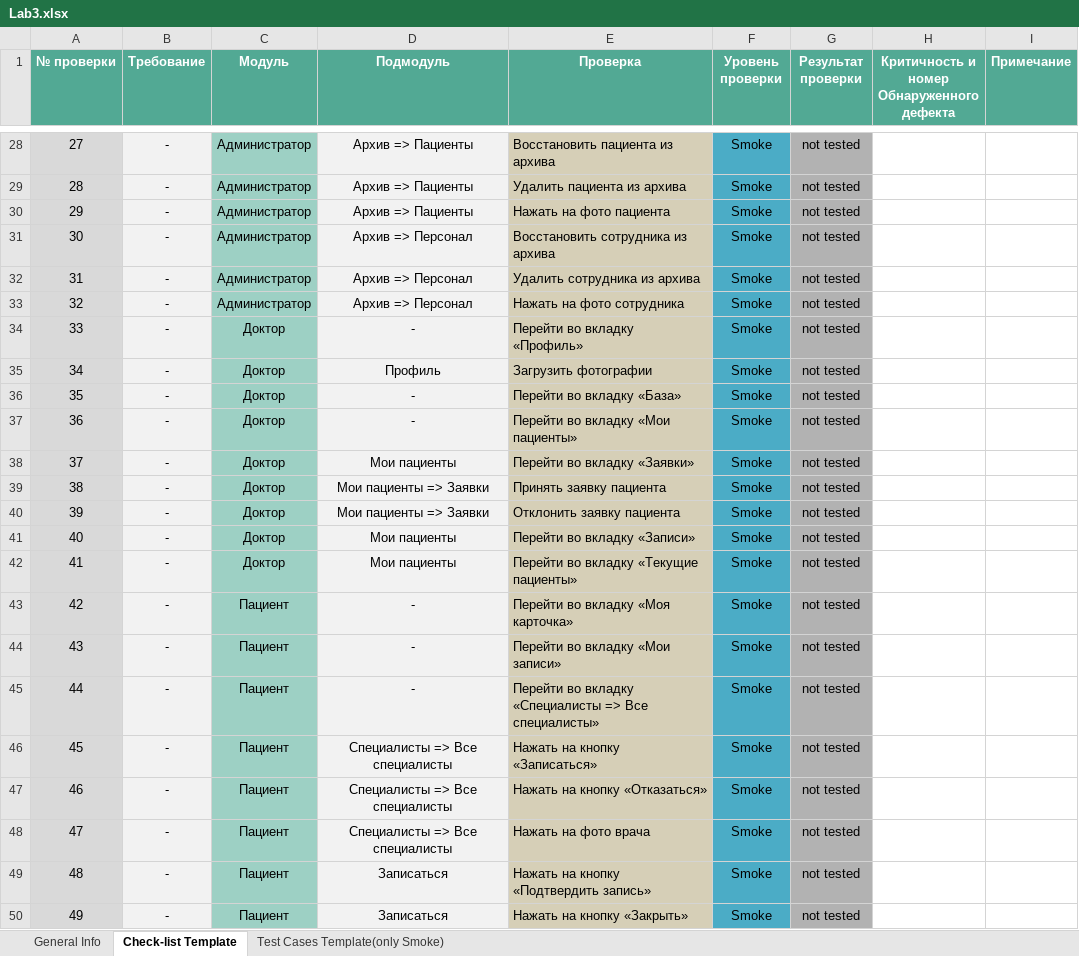
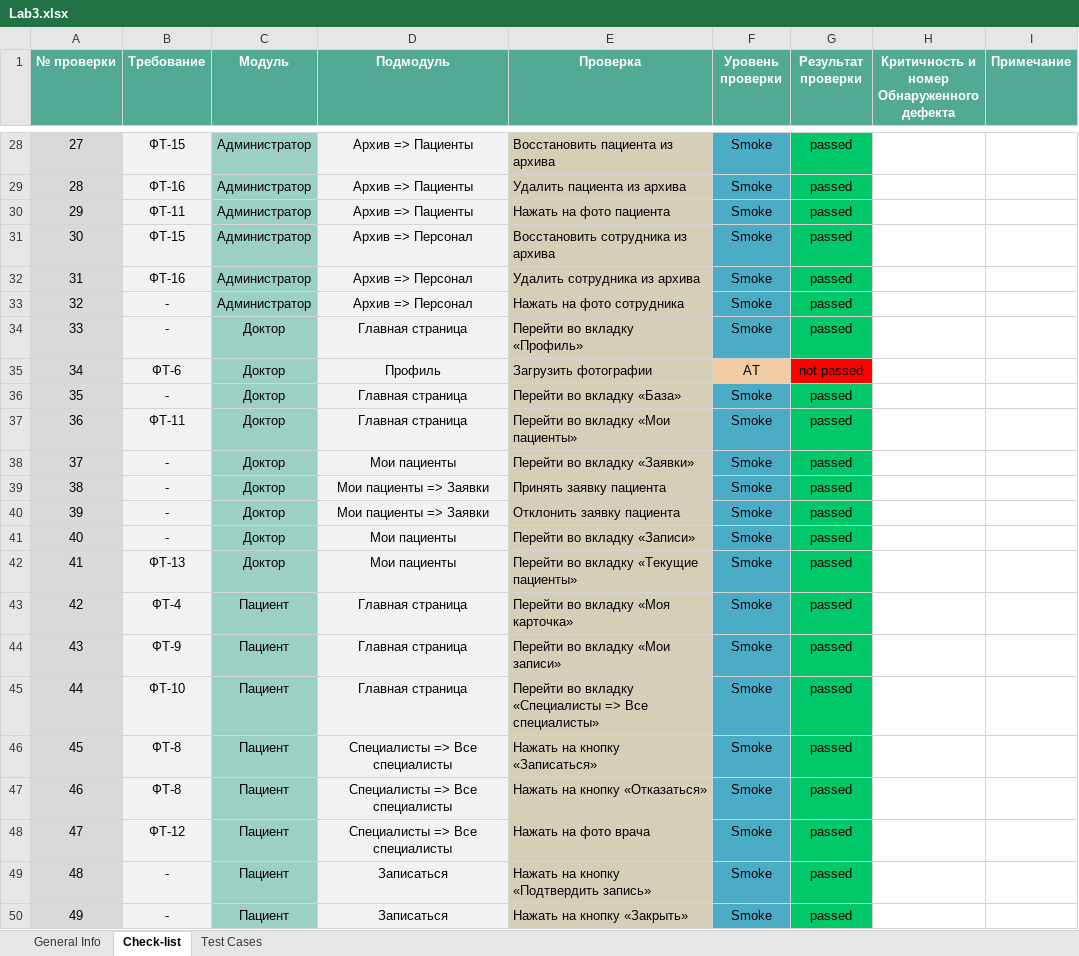
Before and after one commit to lithef-the-lonerider/TOPO, an Excel workbook: Lab3.xlsx, sheet Check-list, drawn as a sheet; only a part is shown, gaps mark what is left out; values as stored, in another font and other column widths than the file's, no borders; the diff covers the shown part only; the diff names each change by its address in the sheet, - before the commit and + after, or states it on an @@ line.

```diff
--- a/Lab3.xlsx (sheet Check-list)
+++ b/Lab3.xlsx (sheet Check-list)
-sheet tab: Check-list Template
+sheet tab: Check-list
-sheet tab: Test Cases Template(only Smoke)
+sheet tab: Test Cases
-B28 (Требование): -
+B28 (Требование): ФТ-15
-G28:G34 (Результат проверки): not tested
+G28:G34 (Результат проверки): passed
-G28:G34 fill: #B2B2B2
+G28:G34 fill: #01C969
-B29 (Требование): -
+B29 (Требование): ФТ-16
-B30 (Требование): -
+B30 (Требование): ФТ-11
-B31 (Требование): -
+B31 (Требование): ФТ-15
-B32 (Требование): -
+B32 (Требование): ФТ-16
-D34 (Подмодуль): -
+D34 (Подмодуль): Главная страница
-B35 (Требование): -
+B35 (Требование): ФТ-6
-F35 (Уровень проверки): Smoke
+F35 (Уровень проверки): AT
-F35 fill: #4BACC6
+F35 fill: #F1CBA1
-G35 (Результат проверки): not tested
+G35 (Результат проверки): not passed
-G35 fill: #B2B2B2
+G35 fill: #FF0000
-D36:D37 (Подмодуль): -
+D36:D37 (Подмодуль): Главная страница
-G36:G50 (Результат проверки): not tested
+G36:G50 (Результат проверки): passed
-G36:G50 fill: #B2B2B2
+G36:G50 fill: #01C969
-B37 (Требование): -
+B37 (Требование): ФТ-11
-B42 (Требование): -
+B42 (Требование): ФТ-13
-B43 (Требование): -
+B43 (Требование): ФТ-4
-D43:D45 (Подмодуль): -
+D43:D45 (Подмодуль): Главная страница
-B44 (Требование): -
+B44 (Требование): ФТ-9
-B45 (Требование): -
+B45 (Требование): ФТ-10
-B46:B47 (Требование): -
+B46:B47 (Требование): ФТ-8
-B48 (Требование): -
+B48 (Требование): ФТ-12
```
Also changed, not shown: 53 edited cells and cell formats elsewhere in this sheet, sheet Test Cases, sheet General Info.
